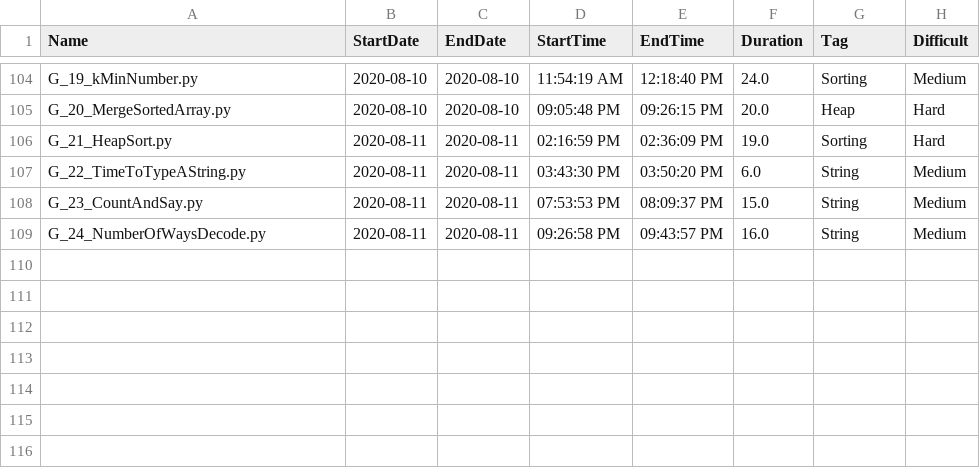
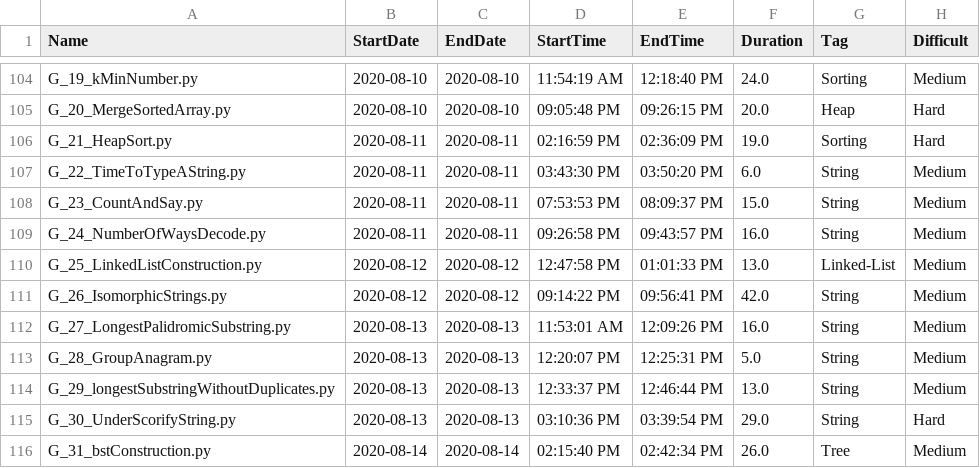
Before and after one commit to Omkar02/FAANG, a CSV file: loggingInfo.csv, drawn as a sheet; only a part is shown, gaps mark what is left out; the diff names each change by its address in the sheet, - before the commit and + after, or states it on an @@ line.

```diff
--- a/loggingInfo.csv
+++ b/loggingInfo.csv
+row 110: G_25_LinkedListConstruction.py | 2020-08-12 | 2020-08-12 | 12:47:58 PM | 01:01:33 PM | 13.0 | Linked-List | Medium
+row 111: G_26_IsomorphicStrings.py | 2020-08-12 | 2020-08-12 | 09:14:22 PM | 09:56:41 PM | 42.0 | String | Medium
+row 112: G_27_LongestPalidromicSubstring.py | 2020-08-13 | 2020-08-13 | 11:53:01 AM | 12:09:26 PM | 16.0 | String | Medium
+row 113: G_28_GroupAnagram.py | 2020-08-13 | 2020-08-13 | 12:20:07 PM | 12:25:31 PM | 5.0 | String | Medium
+row 114: G_29_longestSubstringWithoutDuplicates.py | 2020-08-13 | 2020-08-13 | 12:33:37 PM | 12:46:44 PM | 13.0 | String | Medium
+row 115: G_30_UnderScorifyString.py | 2020-08-13 | 2020-08-13 | 03:10:36 PM | 03:39:54 PM | 29.0 | String | Hard
+row 116: G_31_bstConstruction.py | 2020-08-14 | 2020-08-14 | 02:15:40 PM | 02:42:34 PM | 26.0 | Tree | Medium
```
Also changed, not shown: 9 other files.
